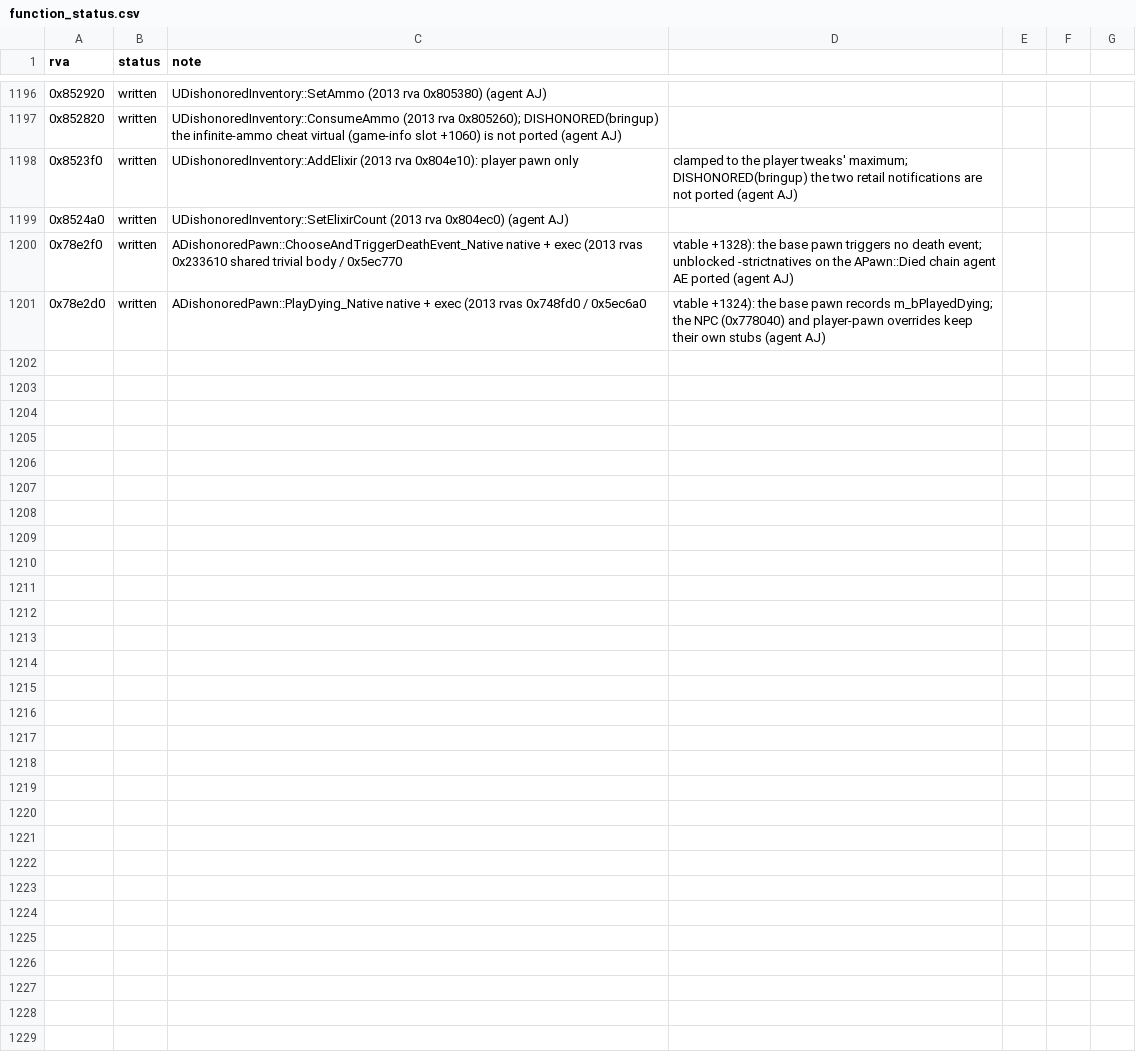
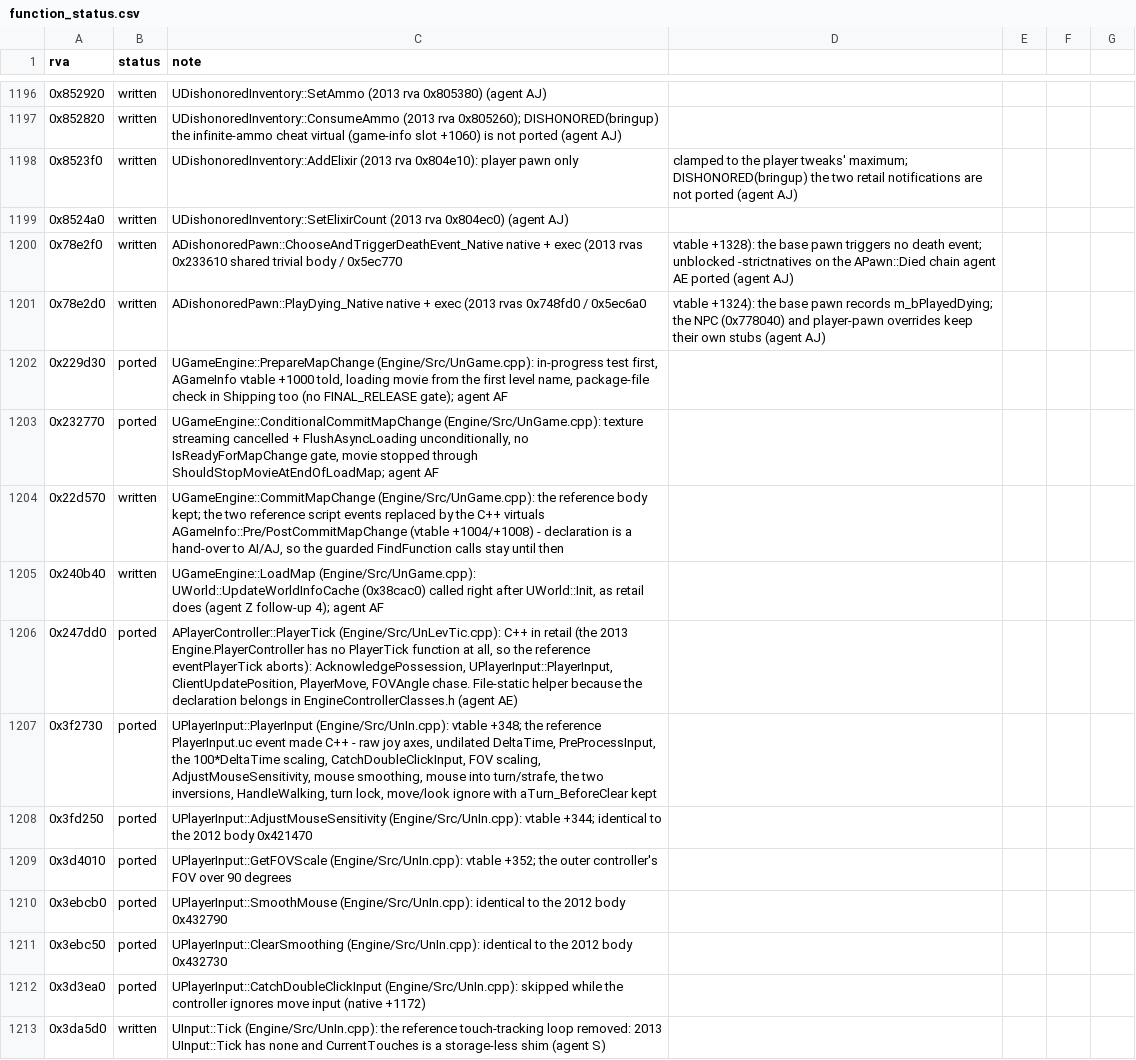
Before and after one commit to ectrc/dishonoredrecompiled, a CSV file: resources/docs/function_status.csv, drawn as a sheet; only a part is shown, gaps mark what is left out; the diff covers the shown part only.

```diff
--- a/resources/docs/function_status.csv
+++ b/resources/docs/function_status.csv
@@ -1201 +1201,13 @@ rva,status,note
 0x78e2d0,written,ADishonoredPawn::PlayDying_Native native + exec (2013 rvas 0x748fd0 / 0x5ec6a0, vtable +1324): the base pawn records m_bPlayedDying; the NPC (0x778040) and player-pawn overrides keep their own stubs (agent AJ)
+0x229d30,ported,"UGameEngine::PrepareMapChange (Engine/Src/UnGame.cpp): in-progress test first, AGameInfo vtable +1000 told, loading movie from the first level name, package-file check in Shipping too (no FINAL_RELEASE gate); agent AF"
+0x232770,ported,"UGameEngine::ConditionalCommitMapChange (Engine/Src/UnGame.cpp): texture streaming cancelled + FlushAsyncLoading unconditionally, no IsReadyForMapChange gate, movie stopped through ShouldStopMovieAtEndOfLoadMap; agent AF"
+0x22d570,written,"UGameEngine::CommitMapChange (Engine/Src/UnGame.cpp): the reference body kept; the two reference script events replaced by the C++ virtuals AGameInfo::Pre/PostCommitMapChange (vtable +1004/+1008) - declaration is a hand-over to AI/AJ, so the guarded FindFunction calls stay until then"
+0x240b40,written,"UGameEngine::LoadMap (Engine/Src/UnGame.cpp): UWorld::UpdateWorldInfoCache (0x38cac0) called right after UWorld::Init, as retail does (agent Z follow-up 4); agent AF"
+0x247dd0,ported,"APlayerController::PlayerTick (Engine/Src/UnLevTic.cpp): C++ in retail (the 2013 Engine.PlayerController has no PlayerTick function at all, so the reference eventPlayerTick aborts): AcknowledgePossession, UPlayerInput::PlayerInput, ClientUpdatePosition, PlayerMove, FOVAngle chase. File-static helper because the declaration belongs in EngineControllerClasses.h (agent AE)"
+0x3f2730,ported,"UPlayerInput::PlayerInput (Engine/Src/UnIn.cpp): vtable +348; the reference PlayerInput.uc event made C++ - raw joy axes, undilated DeltaTime, PreProcessInput, the 100*DeltaTime scaling, CatchDoubleClickInput, FOV scaling, AdjustMouseSensitivity, mouse smoothing, mouse into turn/strafe, the two inversions, HandleWalking, turn lock, move/look ignore with aTurn_BeforeClear kept"
+0x3fd250,ported,UPlayerInput::AdjustMouseSensitivity (Engine/Src/UnIn.cpp): vtable +344; identical to the 2012 body 0x421470
+0x3d4010,ported,UPlayerInput::GetFOVScale (Engine/Src/UnIn.cpp): vtable +352; the outer controller's FOV over 90 degrees
+0x3ebcb0,ported,UPlayerInput::SmoothMouse (Engine/Src/UnIn.cpp): identical to the 2012 body 0x432790
+0x3ebc50,ported,UPlayerInput::ClearSmoothing (Engine/Src/UnIn.cpp): identical to the 2012 body 0x432730
+0x3d3ea0,ported,UPlayerInput::CatchDoubleClickInput (Engine/Src/UnIn.cpp): skipped while the controller ignores move input (native +1172)
+0x3da5d0,written,UInput::Tick (Engine/Src/UnIn.cpp): the reference touch-tracking loop removed: 2013 UInput::Tick has none and CurrentTouches is a storage-less shim (agent S)
```
Also changed, not shown: 11 added rows elsewhere in this file, 5 other files.
